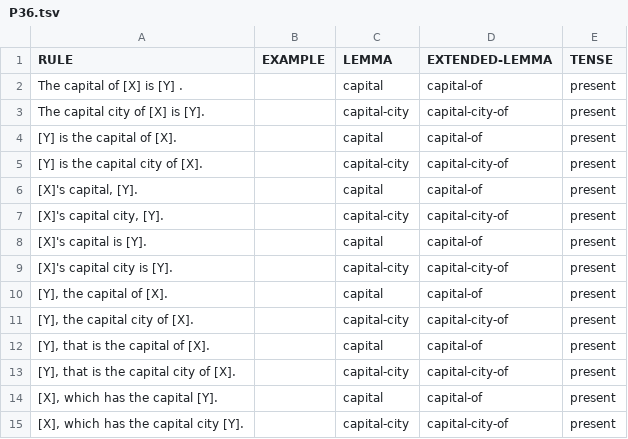
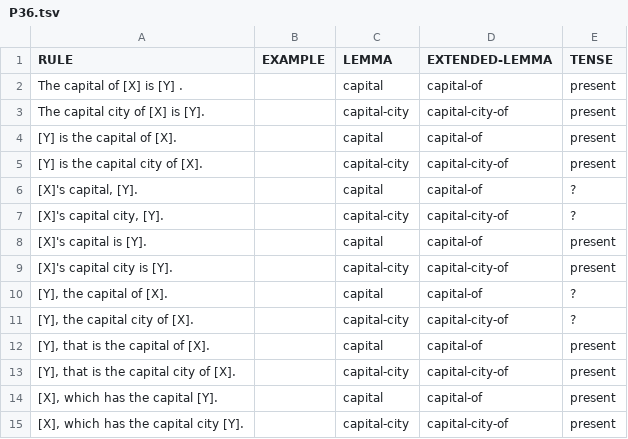
Before and after one commit to yanaiela/lm_meaning, a TSV file: data/pattern_data/P36.tsv, drawn as a sheet.

Commit message:
Update P36.tsv
tense

```diff
--- a/data/pattern_data/P36.tsv
+++ b/data/pattern_data/P36.tsv
@@ -5,8 +5,8 @@ The capital city of [X] is [Y].		capital-city	capital-city-of	present
 [Y] is the capital city of [X].		capital-city	capital-city-of	present
-[X]'s capital, [Y].		capital	capital-of	present
-[X]'s capital city, [Y].		capital-city	capital-city-of	present
+[X]'s capital, [Y].		capital	capital-of	?
+[X]'s capital city, [Y].		capital-city	capital-city-of	?
 [X]'s capital is [Y].		capital	capital-of	present
 [X]'s capital city is [Y].		capital-city	capital-city-of	present
-[Y], the capital of [X].		capital	capital-of	present
-[Y], the capital city of [X].		capital-city	capital-city-of	present
+[Y], the capital of [X].		capital	capital-of	?
+[Y], the capital city of [X].		capital-city	capital-city-of	?
 [Y], that is the capital of [X].		capital	capital-of	present
```
